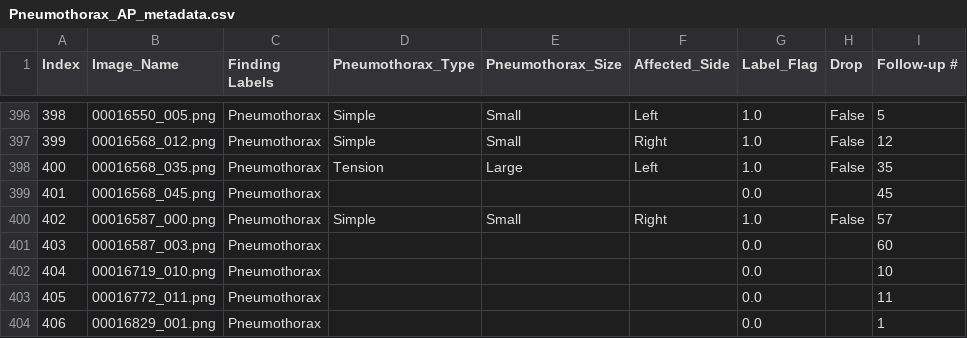
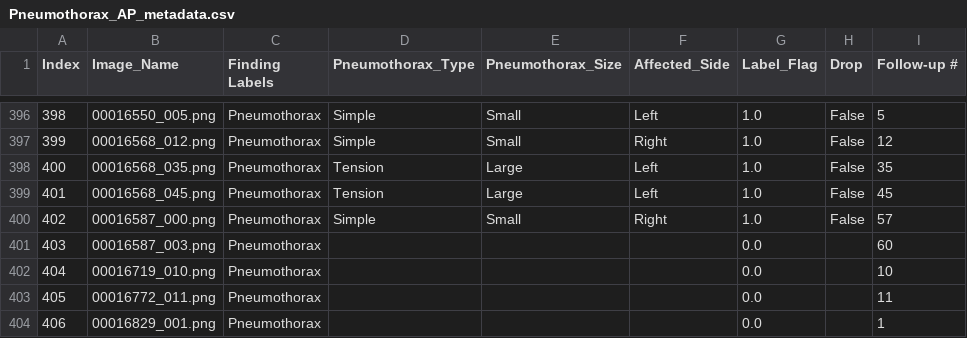
Before and after one commit to Abdullahshade/NIHApp, a CSV file: Pneumothorax_AP_metadata.csv, drawn as a sheet; only a part is shown, gaps mark what is left out; the diff names each change by its address in the sheet, - before the commit and + after, or states it on an @@ line.

Commit message:
Updated labels

```diff
--- a/Pneumothorax_AP_metadata.csv
+++ b/Pneumothorax_AP_metadata.csv
-D399 (Pneumothorax_Type): (empty)
+D399 (Pneumothorax_Type): Tension
-E399 (Pneumothorax_Size): (empty)
+E399 (Pneumothorax_Size): Large
-F399 (Affected_Side): (empty)
+F399 (Affected_Side): Left
-G399 (Label_Flag): 0.0
+G399 (Label_Flag): 1.0
-H399 (Drop): (empty)
+H399 (Drop): False
```
